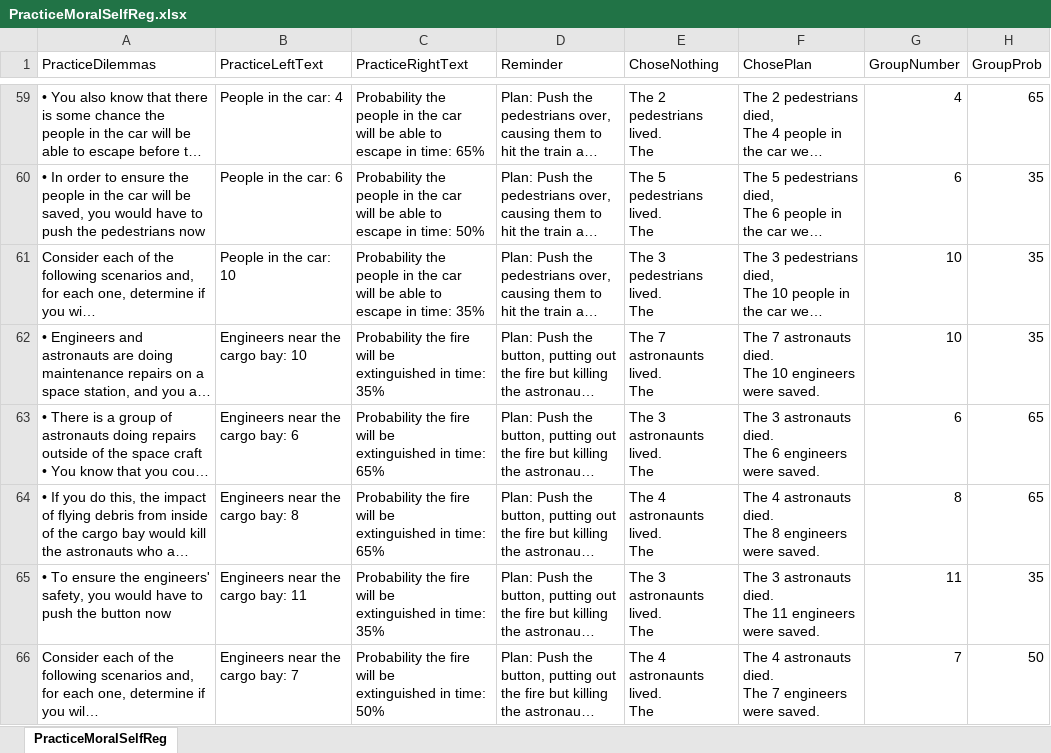
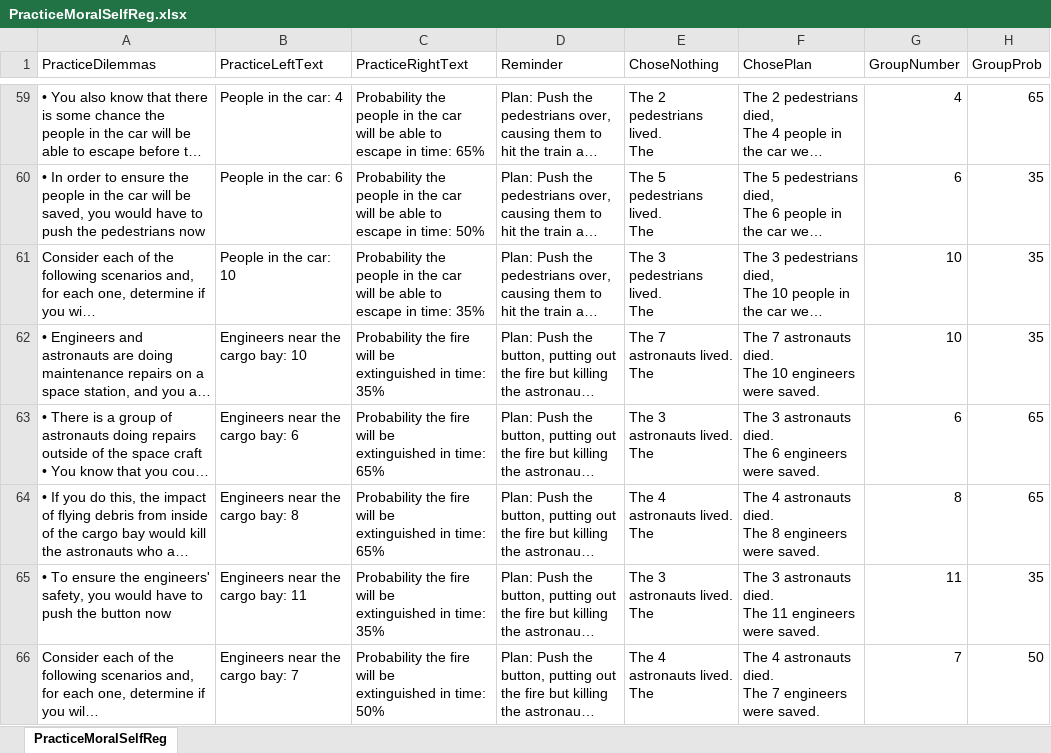
Before and after one commit to social-and-affective-neuroscience-lab/Self-Regulation-Psychopy-Files, an Excel workbook: Moral Self-Regulation/PracticeMoralSelfReg.xlsx, sheet PracticeMoralSelfReg, drawn as a sheet; only a part is shown, gaps mark what is left out; long unchanged cells end in …; values as stored, in another font and other column widths than the file's, no borders; ↵ is a line break in a cell; the diff names each change by its address in the sheet, - before the commit and + after, or states it on an @@ line.

Commit message:
Update PracticeMoralSelfReg.xlsx

```diff
--- a/Moral Self-Regulation/PracticeMoralSelfReg.xlsx (sheet PracticeMoralSelfReg)
+++ b/Moral Self-Regulation/PracticeMoralSelfReg.xlsx (sheet PracticeMoralSelfReg)
-E62 (ChoseNothing): The 7 astronaunts lived. ↵ The
+E62 (ChoseNothing): The 7 astronauts lived. ↵ The
-E63 (ChoseNothing): The 3 astronaunts lived. ↵ The
+E63 (ChoseNothing): The 3 astronauts lived. ↵ The
-E64 (ChoseNothing): The 4 astronaunts lived. ↵ The
+E64 (ChoseNothing): The 4 astronauts lived. ↵ The
-E65 (ChoseNothing): The 3 astronaunts lived. ↵ The
+E65 (ChoseNothing): The 3 astronauts lived. ↵ The
-E66 (ChoseNothing): The 4 astronaunts lived. ↵ The
+E66 (ChoseNothing): The 4 astronauts lived. ↵ The
```
